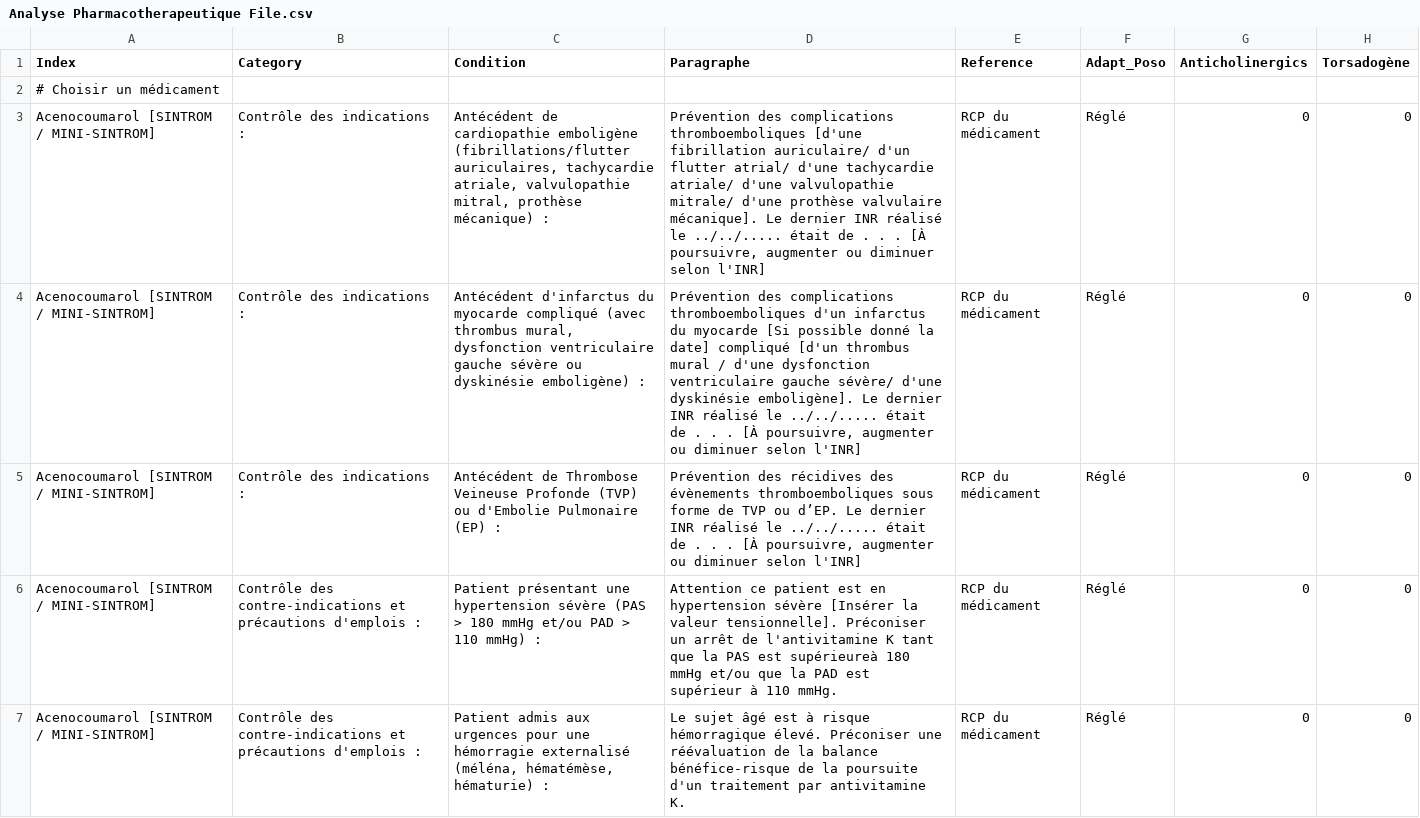
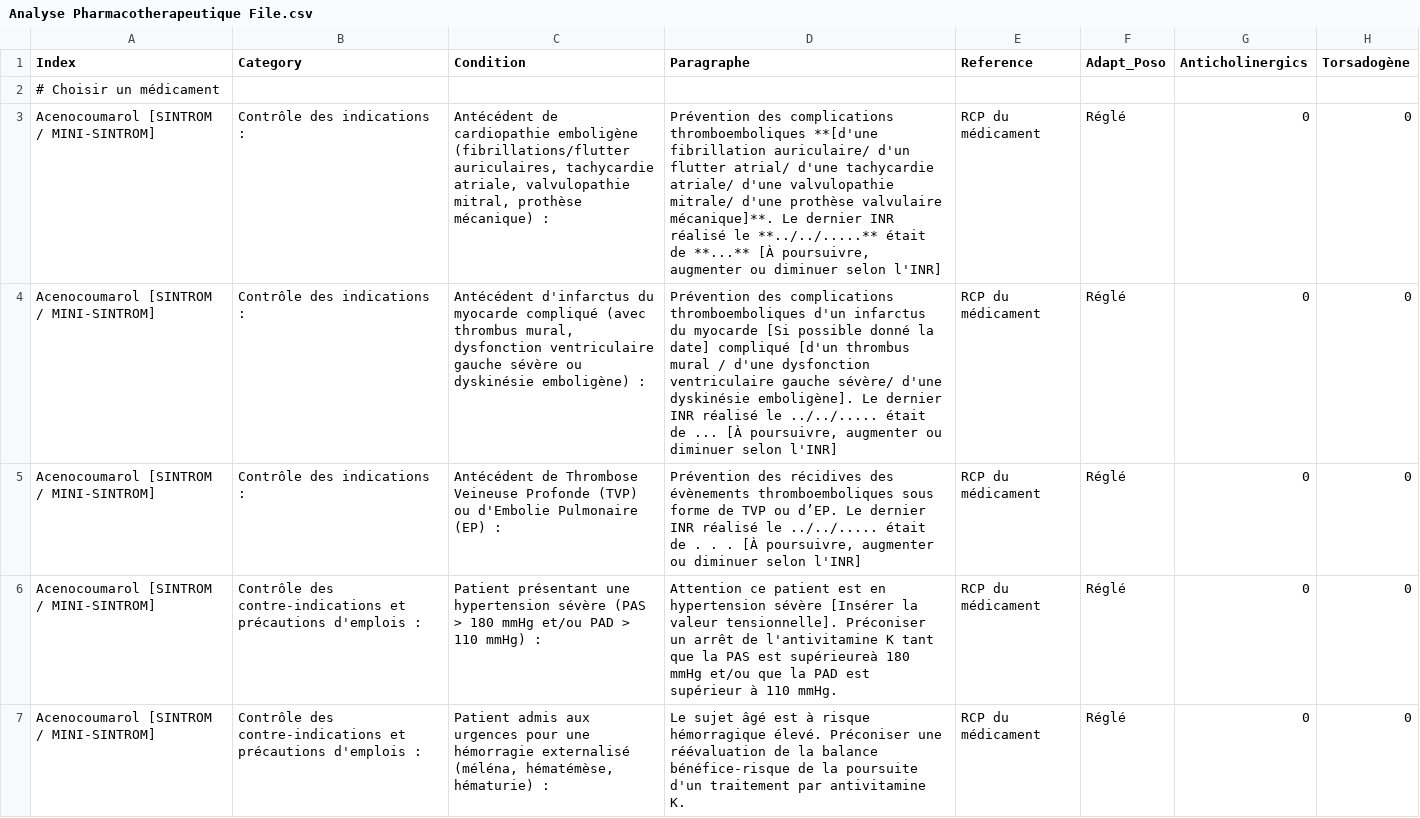
Before and after one commit to Pharmacie-CHM/Pharmacie_Clinique_MUPA, a CSV file: Analyse Pharmacotherapeutique File.csv, drawn as a sheet; only a part is shown; the diff names each change by its address in the sheet, - before the commit and + after, or states it on an @@ line.

Commit message:
Update Analyse Pharmacotherapeutique File.csv

```diff
--- a/Analyse Pharmacotherapeutique File.csv
+++ b/Analyse Pharmacotherapeutique File.csv
-D3 (Paragraphe): …complications thromboemboliques [d'une fibrillation auriculaire/ d'un flutter atrial/ d'une tachycardie atriale/ d'une valvulopathie mitrale/ d'une prothèse valvulaire mécanique]. Le dernier INR réalisé le ../../..... était de . . . [À poursuivre,…
+D3 (Paragraphe): …complications thromboemboliques **[d'une fibrillation auriculaire/ d'un flutter atrial/ d'une tachycardie atriale/ d'une valvulopathie mitrale/ d'une prothèse valvulaire mécanique]**. Le dernier INR réalisé le **../../.....** était de **...** [À poursuivre,…
-D4 (Paragraphe): …était de . . . [À poursuivre,…
+D4 (Paragraphe): …était de ... [À poursuivre,…
```
